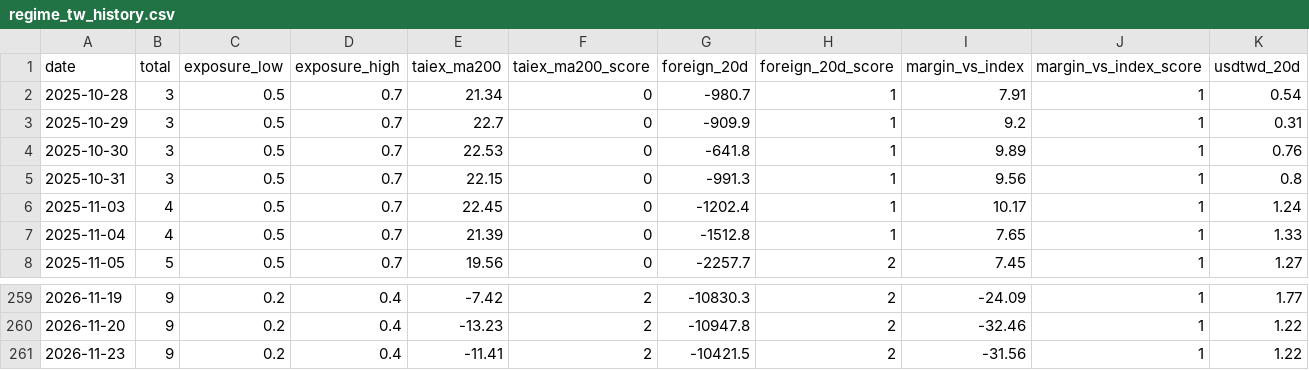
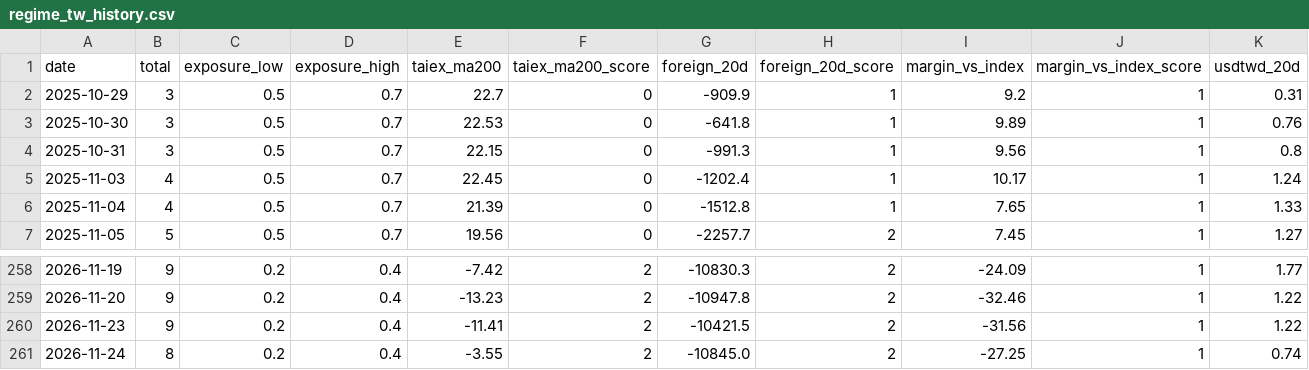
Before and after one commit to sam1342139-a11y/stock-prices, a CSV file: tw-models/latest/regime_tw_history.csv, drawn as a sheet; only a part is shown, gaps mark what is left out; removed rows and columns are numbered as before the commit, all else as after; rows hold the shown columns only; the diff names each change by its address in the sheet, - before the commit and + after, or states it on an @@ line.

Commit message:
update tw-models outputs

```diff
--- a/tw-models/latest/regime_tw_history.csv
+++ b/tw-models/latest/regime_tw_history.csv
-row 2: 2025-10-28 | 3 | 0.5 | 0.7 | 21.34 | 0 | -980.7 | 1 | 7.91 | 1 | 0.54
+row 261: 2026-11-24 | 8 | 0.2 | 0.4 | -3.55 | 2 | -10845.0 | 2 | -27.25 | 1 | 0.74
```
Also changed, not shown: 7 other files.
